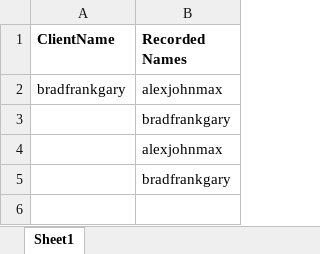
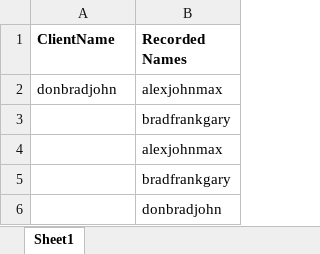
Before and after one commit to ranjitk92/ClientListTest, an Excel workbook: ClientTestListwithMacro.xlsm, sheet Sheet1, drawn as a sheet; values as stored, in another font and other column widths than the file's, no borders; the diff names each change by its address in the sheet, - before the commit and + after, or states it on an @@ line.

Commit message:
Update ClientTestListwithMacro.xlsm

```diff
--- a/ClientTestListwithMacro.xlsm (sheet Sheet1)
+++ b/ClientTestListwithMacro.xlsm (sheet Sheet1)
-A2 (ClientName): bradfrankgary
+A2 (ClientName): donbradjohn
+row 6:  | donbradjohn
```
